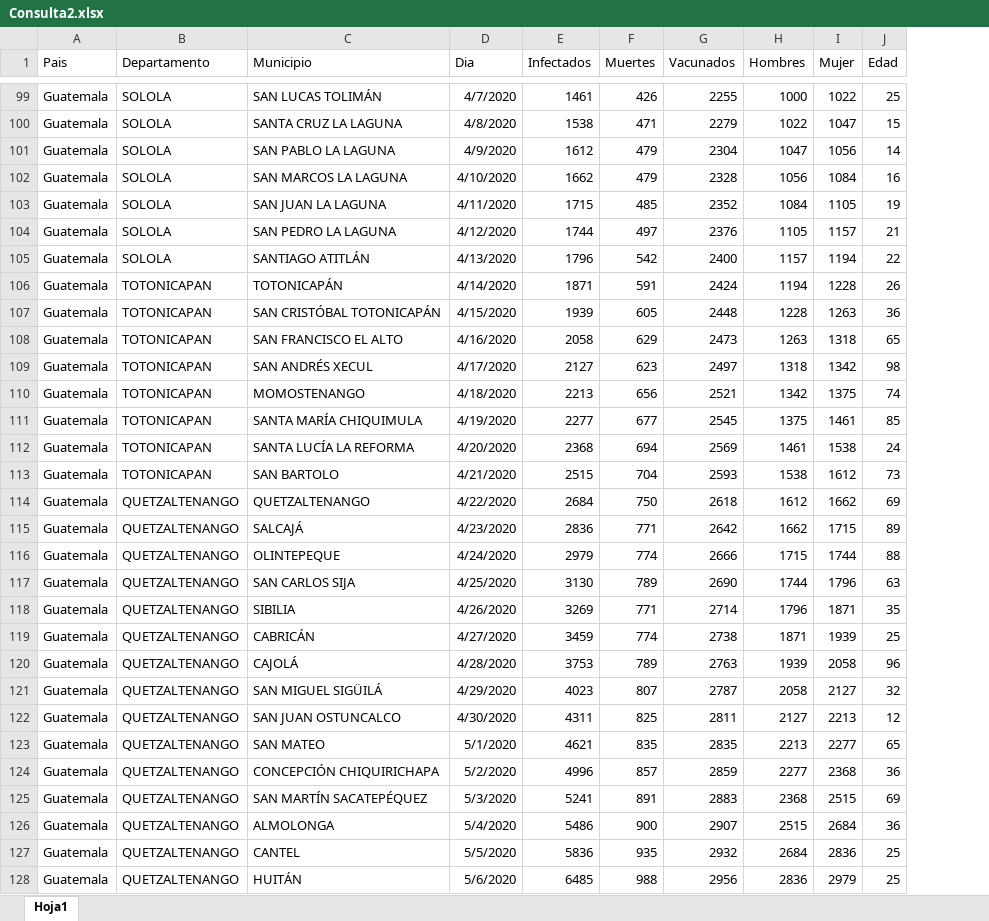
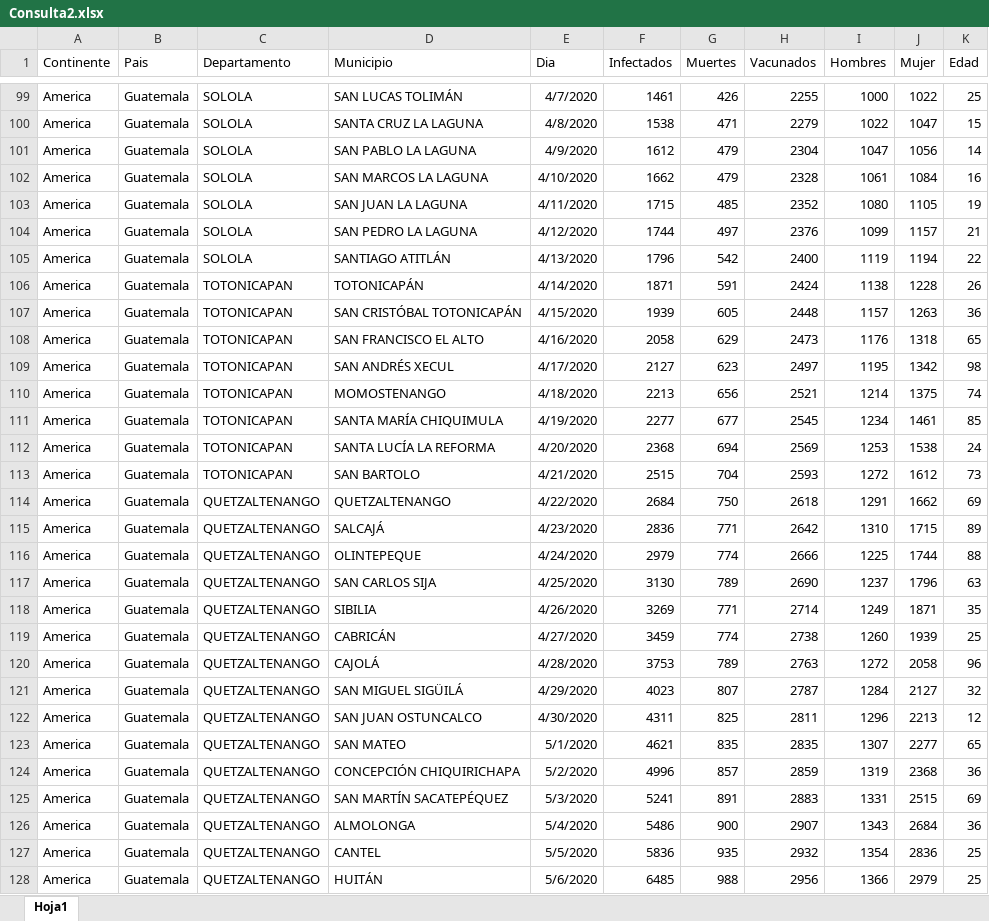
Before and after one commit to JorgeEspina/OLC2-Coronavirus-Data-Analysis-With-Machine-Learning, an Excel workbook: backend/Consulta2.xlsx, sheet Hoja1, drawn as a sheet; only a part is shown, gaps mark what is left out; values as stored, in another font and other column widths than the file's, no borders; addresses are those after the commit; the diff covers the shown part only; the diff names each change by its address in the sheet, - before the commit and + after, or states it on an @@ line.

Commit message:
Nuevos Consultas

```diff
--- a/backend/Consulta2.xlsx (sheet Hoja1)
+++ b/backend/Consulta2.xlsx (sheet Hoja1)
+column A (Continente), rows 99-128: all America
-I102 (Hombres): 1056
+I102 (Hombres): 1061
-I103 (Hombres): 1084
+I103 (Hombres): 1080
-I104 (Hombres): 1105
+I104 (Hombres): 1099
-I105 (Hombres): 1157
+I105 (Hombres): 1119
-I106 (Hombres): 1194
+I106 (Hombres): 1138
-I107 (Hombres): 1228
+I107 (Hombres): 1157
-I108 (Hombres): 1263
+I108 (Hombres): 1176
-I109 (Hombres): 1318
+I109 (Hombres): 1195
-I110 (Hombres): 1342
+I110 (Hombres): 1214
-I111 (Hombres): 1375
+I111 (Hombres): 1234
-I112 (Hombres): 1461
+I112 (Hombres): 1253
-I113 (Hombres): 1538
+I113 (Hombres): 1272
-I114 (Hombres): 1612
+I114 (Hombres): 1291
-I115 (Hombres): 1662
+I115 (Hombres): 1310
-I116 (Hombres): 1715
+I116 (Hombres): 1225
-I117 (Hombres): 1744
+I117 (Hombres): 1237
-I118 (Hombres): 1796
+I118 (Hombres): 1249
-I119 (Hombres): 1871
+I119 (Hombres): 1260
-I120 (Hombres): 1939
+I120 (Hombres): 1272
-I121 (Hombres): 2058
+I121 (Hombres): 1284
-I122 (Hombres): 2127
+I122 (Hombres): 1296
-I123 (Hombres): 2213
+I123 (Hombres): 1307
-I124 (Hombres): 2277
+I124 (Hombres): 1319
-I125 (Hombres): 2368
+I125 (Hombres): 1331
-I126 (Hombres): 2515
+I126 (Hombres): 1343
-I127 (Hombres): 2684
+I127 (Hombres): 1354
-I128 (Hombres): 2836
+I128 (Hombres): 1366
```
Also changed, not shown: 29 edited cells and cell formats elsewhere in this sheet, 35 other files.
